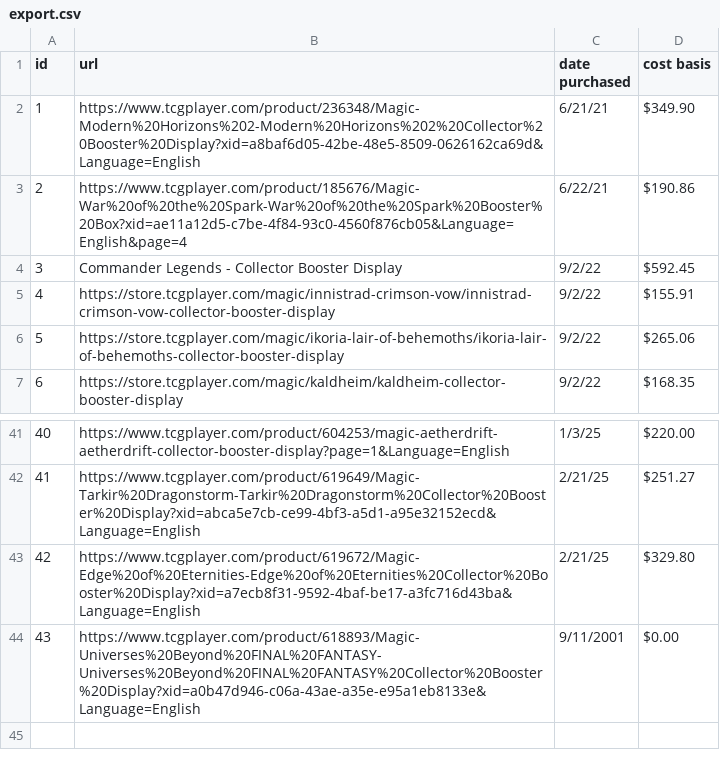
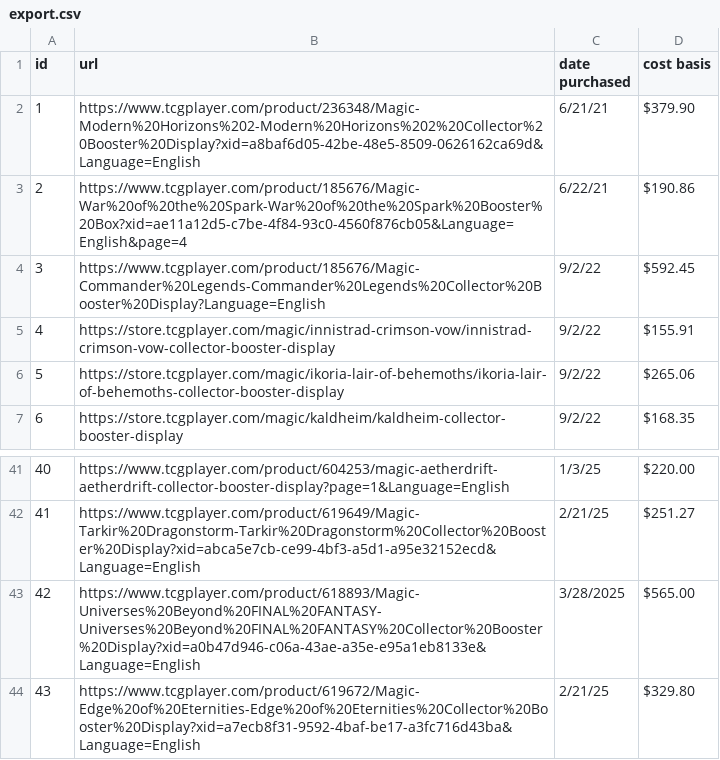
Before and after one commit to unarmedpuppy/homelab-ai, a CSV file: apps/tcgplayer-scraper/export.csv, drawn as a sheet; only a part is shown, gaps mark what is left out.

```diff
--- a/apps/tcgplayer-scraper/export.csv
+++ b/apps/tcgplayer-scraper/export.csv
@@ -1,5 +1,5 @@
 id,url,date purchased,cost basis
-1,https://www.tcgplayer.com/product/236348/Magic-Modern%20Horizons%202-Modern%20Horizons%202%20Collector%20Booster%20Display?xid=a8baf6d05-42be-48e5-8509-0626162ca69d&Language=English,6/21/21,$349.90
+1,https://www.tcgplayer.com/product/236348/Magic-Modern%20Horizons%202-Modern%20Horizons%202%20Collector%20Booster%20Display?xid=a8baf6d05-42be-48e5-8509-0626162ca69d&Language=English,6/21/21,$379.90
 2,https://www.tcgplayer.com/product/185676/Magic-War%20of%20the%20Spark-War%20of%20the%20Spark%20Booster%20Box?xid=ae11a12d5-c7be-4f84-93c0-4560f876cb05&Language=English&page=4,6/22/21,$190.86
-3,Commander Legends - Collector Booster Display,9/2/22,$592.45
+3,https://www.tcgplayer.com/product/185676/Magic-Commander%20Legends-Commander%20Legends%20Collector%20Booster%20Display?Language=English,9/2/22,$592.45
 4,https://store.tcgplayer.com/magic/innistrad-crimson-vow/innistrad-crimson-vow-collector-booster-display,9/2/22,$155.91
@@ -42,3 +42,3 @@ id,url,date purchased,cost basis
 41,https://www.tcgplayer.com/product/619649/Magic-Tarkir%20Dragonstorm-Tarkir%20Dragonstorm%20Collector%20Booster%20Display?xid=abca5e7cb-ce99-4bf3-a5d1-a95e32152ecd&Language=English,2/21/25,$251.27
-42,https://www.tcgplayer.com/product/619672/Magic-Edge%20of%20Eternities-Edge%20of%20Eternities%20Collector%20Booster%20Display?xid=a7ecb8f31-9592-4baf-be17-a3fc716d43ba&Language=English,2/21/25,$329.80
-43,https://www.tcgplayer.com/product/618893/Magic-Universes%20Beyond%20FINAL%20FANTASY-Universes%20Beyond%20FINAL%20FANTASY%20Collector%20Booster%20Display?xid=a0b47d946-c06a-43ae-a35e-e95a1eb8133e&Language=English,9/11/2001,$0.00
+42,https://www.tcgplayer.com/product/618893/Magic-Universes%20Beyond%20FINAL%20FANTASY-Universes%20Beyond%20FINAL%20FANTASY%20Collector%20Booster%20Display?xid=a0b47d946-c06a-43ae-a35e-e95a1eb8133e&Language=English,3/28/2025,$565.00
+43,https://www.tcgplayer.com/product/619672/Magic-Edge%20of%20Eternities-Edge%20of%20Eternities%20Collector%20Booster%20Display?xid=a7ecb8f31-9592-4baf-be17-a3fc716d43ba&Language=English,2/21/25,$329.80
```
Also changed, not shown: 5 other files.
